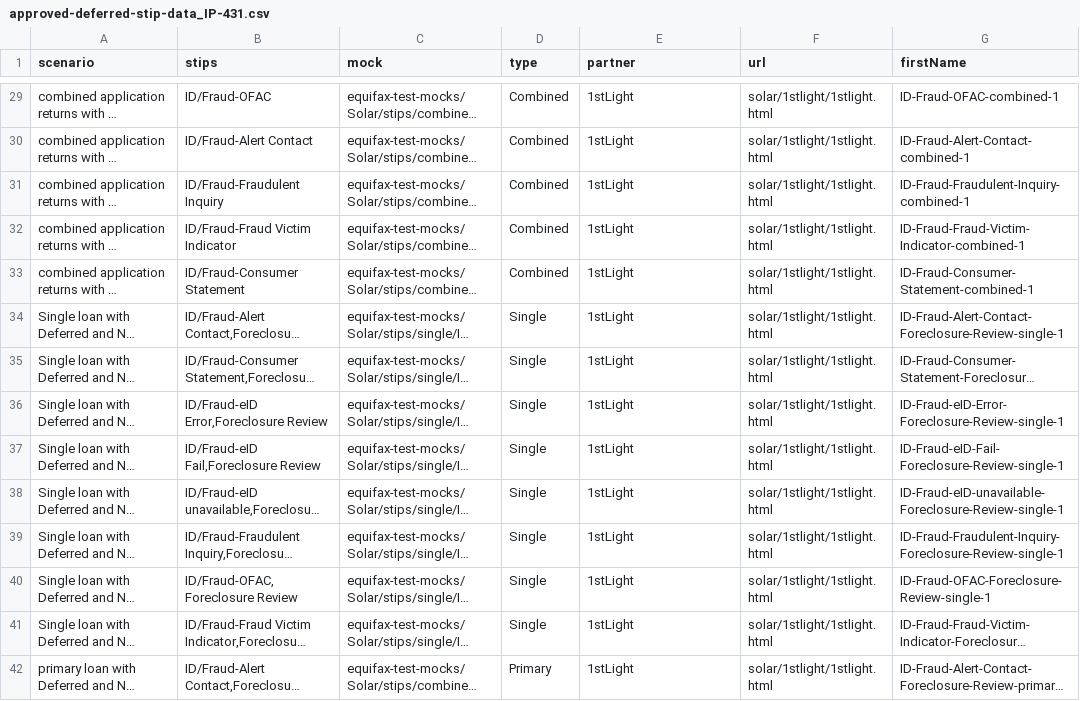
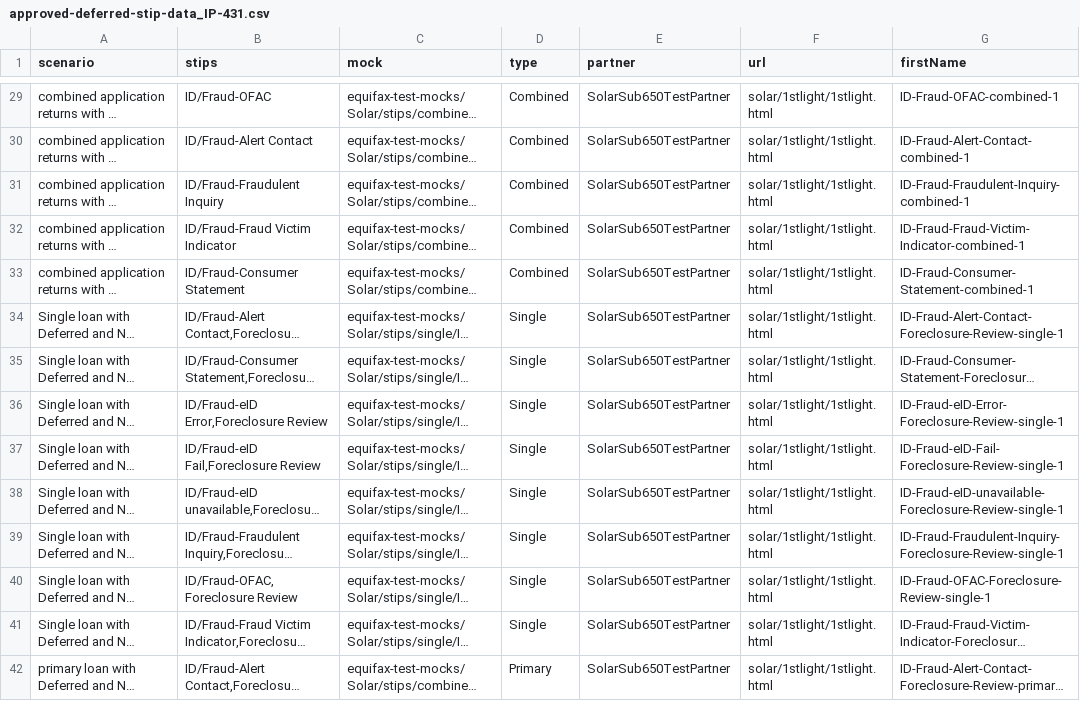
Before and after one commit to bcolferlp/bcolferlp-lp-test-automation, a CSV file: data/loanpal/application/approved-deferred-stip-data_IP-431.csv, drawn as a sheet; only a part is shown, gaps mark what is left out; long unchanged cells end in …; the diff covers the shown part only; the diff names each change by its address in the sheet, - before the commit and + after, or states it on an @@ line.

Commit message:
wip: added Solar650TestPartner to test data

```diff
--- a/data/loanpal/application/approved-deferred-stip-data_IP-431.csv
+++ b/data/loanpal/application/approved-deferred-stip-data_IP-431.csv
-E29:E42 (partner): 1stLight
+E29:E42 (partner): SolarSub650TestPartner
```
Also changed, not shown: 130 edited cells elsewhere in this file, data/loanpal/application/approved-deferred-stip-data_IP-432.csv, data/loanpal/application/approved-deferred-stip-data_IP-442.csv, 2 other files.
